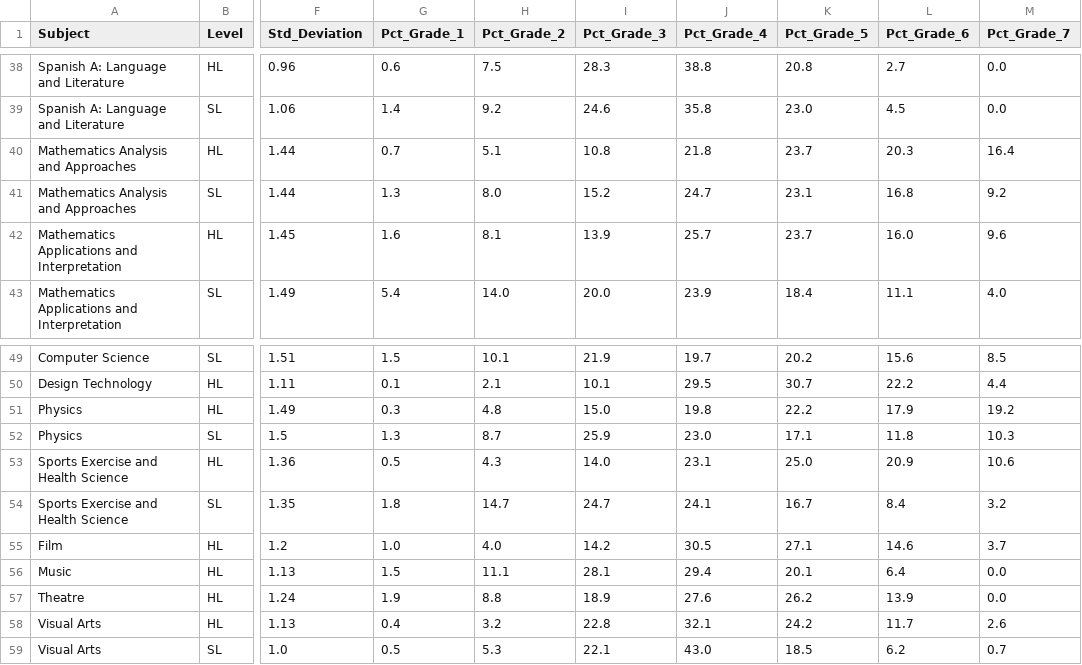
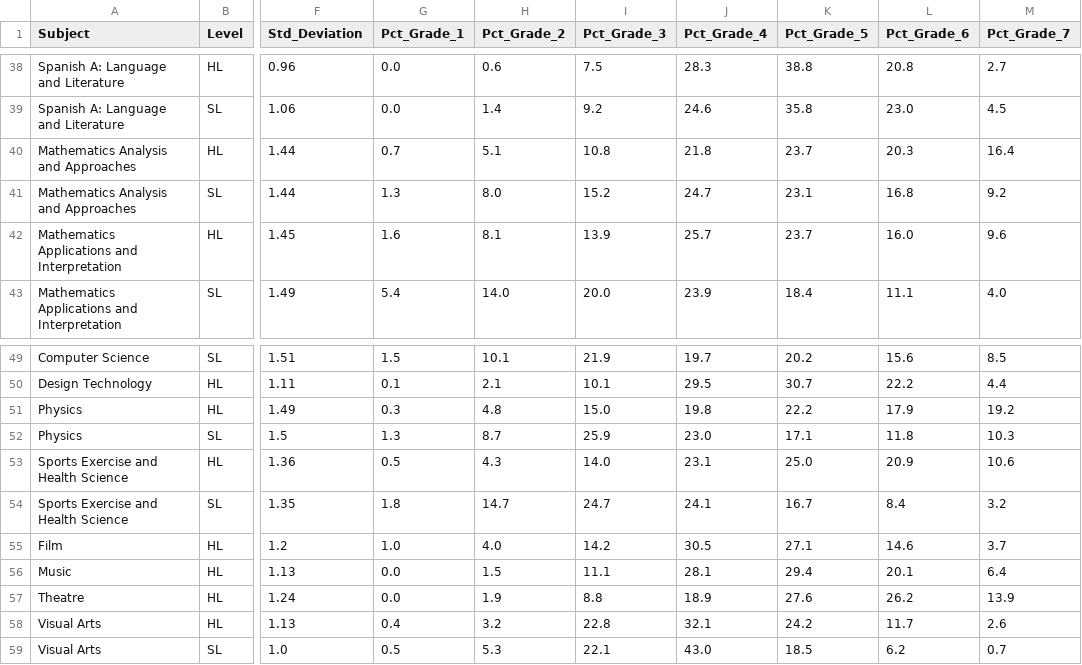
Before and after one commit to FenwickTutoring/ib-subject-analysis, a CSV file: ib_subject_analysis_clean.csv, drawn as a sheet; only a part is shown, gaps mark what is left out; the diff covers the shown part only; the diff names each change by its address in the sheet, - before the commit and + after, or states it on an @@ line.

```diff
--- a/ib_subject_analysis_clean.csv
+++ b/ib_subject_analysis_clean.csv
-G38 (Pct_Grade_1): 0.6
+G38 (Pct_Grade_1): 0.0
-H38 (Pct_Grade_2): 7.5
+H38 (Pct_Grade_2): 0.6
-I38 (Pct_Grade_3): 28.3
+I38 (Pct_Grade_3): 7.5
-J38 (Pct_Grade_4): 38.8
+J38 (Pct_Grade_4): 28.3
-K38 (Pct_Grade_5): 20.8
+K38 (Pct_Grade_5): 38.8
-L38 (Pct_Grade_6): 2.7
+L38 (Pct_Grade_6): 20.8
-M38 (Pct_Grade_7): 0.0
+M38 (Pct_Grade_7): 2.7
-G39 (Pct_Grade_1): 1.4
+G39 (Pct_Grade_1): 0.0
-H39 (Pct_Grade_2): 9.2
+H39 (Pct_Grade_2): 1.4
-I39 (Pct_Grade_3): 24.6
+I39 (Pct_Grade_3): 9.2
-J39 (Pct_Grade_4): 35.8
+J39 (Pct_Grade_4): 24.6
-K39 (Pct_Grade_5): 23.0
+K39 (Pct_Grade_5): 35.8
-L39 (Pct_Grade_6): 4.5
+L39 (Pct_Grade_6): 23.0
-M39 (Pct_Grade_7): 0.0
+M39 (Pct_Grade_7): 4.5
-G56 (Pct_Grade_1): 1.5
+G56 (Pct_Grade_1): 0.0
-H56 (Pct_Grade_2): 11.1
+H56 (Pct_Grade_2): 1.5
-I56 (Pct_Grade_3): 28.1
+I56 (Pct_Grade_3): 11.1
-J56 (Pct_Grade_4): 29.4
+J56 (Pct_Grade_4): 28.1
-K56 (Pct_Grade_5): 20.1
+K56 (Pct_Grade_5): 29.4
-L56 (Pct_Grade_6): 6.4
+L56 (Pct_Grade_6): 20.1
-M56 (Pct_Grade_7): 0.0
+M56 (Pct_Grade_7): 6.4
-G57 (Pct_Grade_1): 1.9
+G57 (Pct_Grade_1): 0.0
-H57 (Pct_Grade_2): 8.8
+H57 (Pct_Grade_2): 1.9
-I57 (Pct_Grade_3): 18.9
+I57 (Pct_Grade_3): 8.8
-J57 (Pct_Grade_4): 27.6
+J57 (Pct_Grade_4): 18.9
-K57 (Pct_Grade_5): 26.2
+K57 (Pct_Grade_5): 27.6
-L57 (Pct_Grade_6): 13.9
+L57 (Pct_Grade_6): 26.2
-M57 (Pct_Grade_7): 0.0
+M57 (Pct_Grade_7): 13.9
```
Also changed, not shown: 35 edited cells elsewhere in this file.
